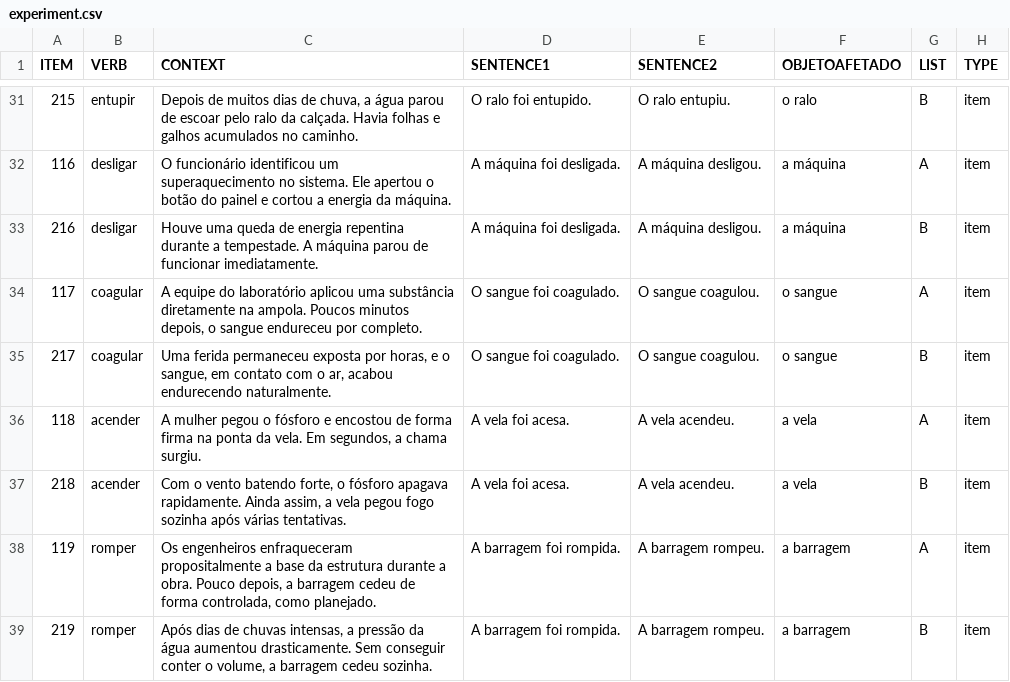
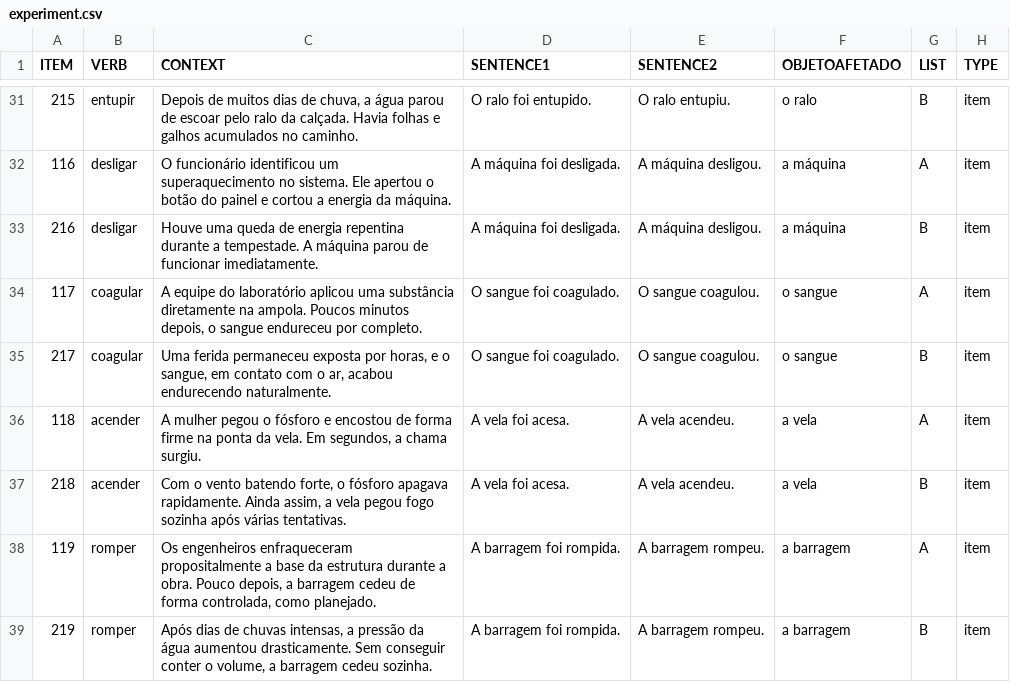
Before and after one commit to yasufmg/mestrado, a CSV file: chunk_includes/experiment.csv, drawn as a sheet; only a part is shown, gaps mark what is left out.

Commit message:
Update experiment.csv

```diff
--- a/chunk_includes/experiment.csv
+++ b/chunk_includes/experiment.csv
@@ -35,3 +35,3 @@ ITEM,VERB,CONTEXT,SENTENCE1,SENTENCE2,OBJETOAFETADO,LIST,TYPE
 217,coagular,"Uma ferida permaneceu exposta por horas, e o sangue, em contato com o ar, acabou endurecendo naturalmente.",O sangue foi coagulado.,O sangue coagulou.,o sangue,B,item
-118,acender,"A mulher pegou o fósforo e encostou de forma firma na ponta da vela. Em segundos, a chama surgiu.",A vela foi acesa.,A vela acendeu.,a vela,A,item
+118,acender,"A mulher pegou o fósforo e encostou de forma firme na ponta da vela. Em segundos, a chama surgiu.",A vela foi acesa.,A vela acendeu.,a vela,A,item
 218,acender,"Com o vento batendo forte, o fósforo apagava rapidamente. Ainda assim, a vela pegou fogo sozinha após várias tentativas.",A vela foi acesa.,A vela acendeu.,a vela,B,item
```
